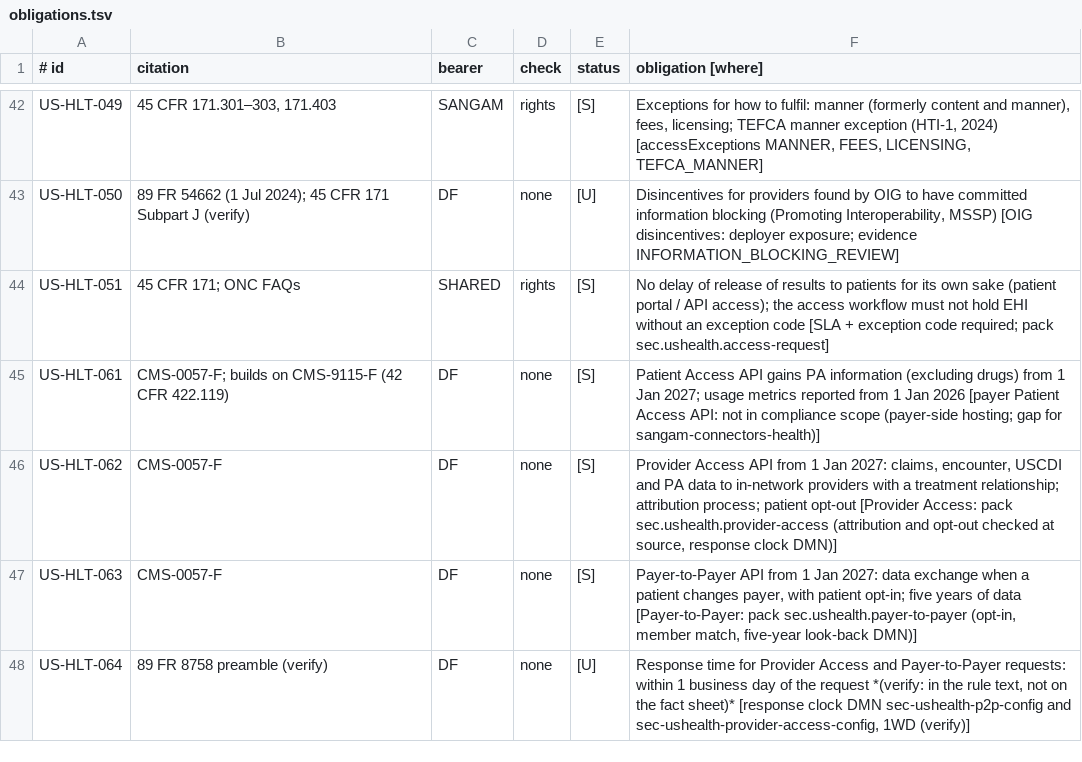
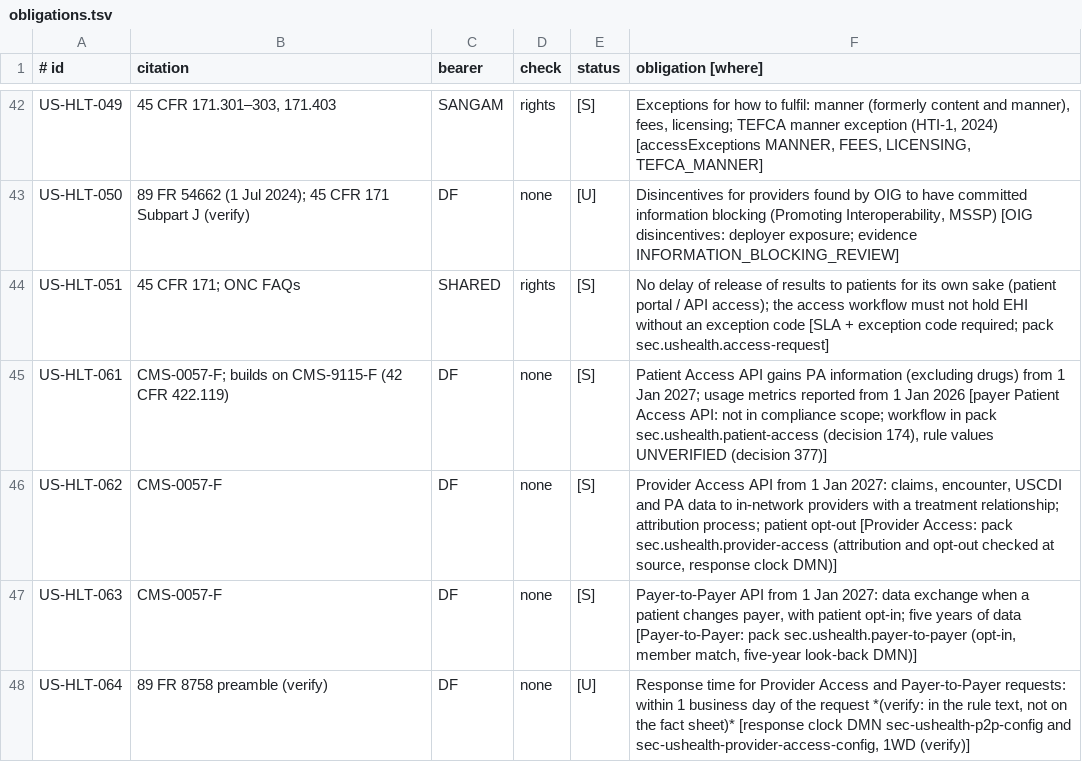
Before and after one commit to sqamentor/sangam, a TSV file: sangam/sangam-compliance/src/main/resources/compliance/jurisdictions/US-HIPAA/obligations.tsv, drawn as a sheet; only a part is shown, gaps mark what is left out.

```diff
--- a/sangam/sangam-compliance/src/main/resources/compliance/jurisdictions/US-HIPAA/obligations.tsv
+++ b/sangam/sangam-compliance/src/main/resources/compliance/jurisdictions/US-HIPAA/obligations.tsv
@@ -44,3 +44,3 @@ US-HLT-050	89 FR 54662 (1 Jul 2024); 45 CFR 171 Subpart J (verify)	DF	none	[U]	D
 US-HLT-051	45 CFR 171; ONC FAQs	SHARED	rights	[S]	No delay of release of results to patients for its own sake (patient portal / API access); the access workflow must not hold EHI without an exception code [SLA + exception code required; pack sec.ushealth.access-request]
-US-HLT-061	CMS-0057-F; builds on CMS-9115-F (42 CFR 422.119)	DF	none	[S]	Patient Access API gains PA information (excluding drugs) from 1 Jan 2027; usage metrics reported from 1 Jan 2026 [payer Patient Access API: not in compliance scope (payer-side hosting; gap for sangam-connectors-health)]
+US-HLT-061	CMS-0057-F; builds on CMS-9115-F (42 CFR 422.119)	DF	none	[S]	Patient Access API gains PA information (excluding drugs) from 1 Jan 2027; usage metrics reported from 1 Jan 2026 [payer Patient Access API: not in compliance scope; workflow in pack sec.ushealth.patient-access (decision 174), rule values UNVERIFIED (decision 377)]
 US-HLT-062	CMS-0057-F	DF	none	[S]	Provider Access API from 1 Jan 2027: claims, encounter, USCDI and PA data to in-network providers with a treatment relationship; attribution process; patient opt-out [Provider Access: pack sec.ushealth.provider-access (attribution and opt-out checked at source, response clock DMN)]
```
Also changed, not shown: 2 other files.
